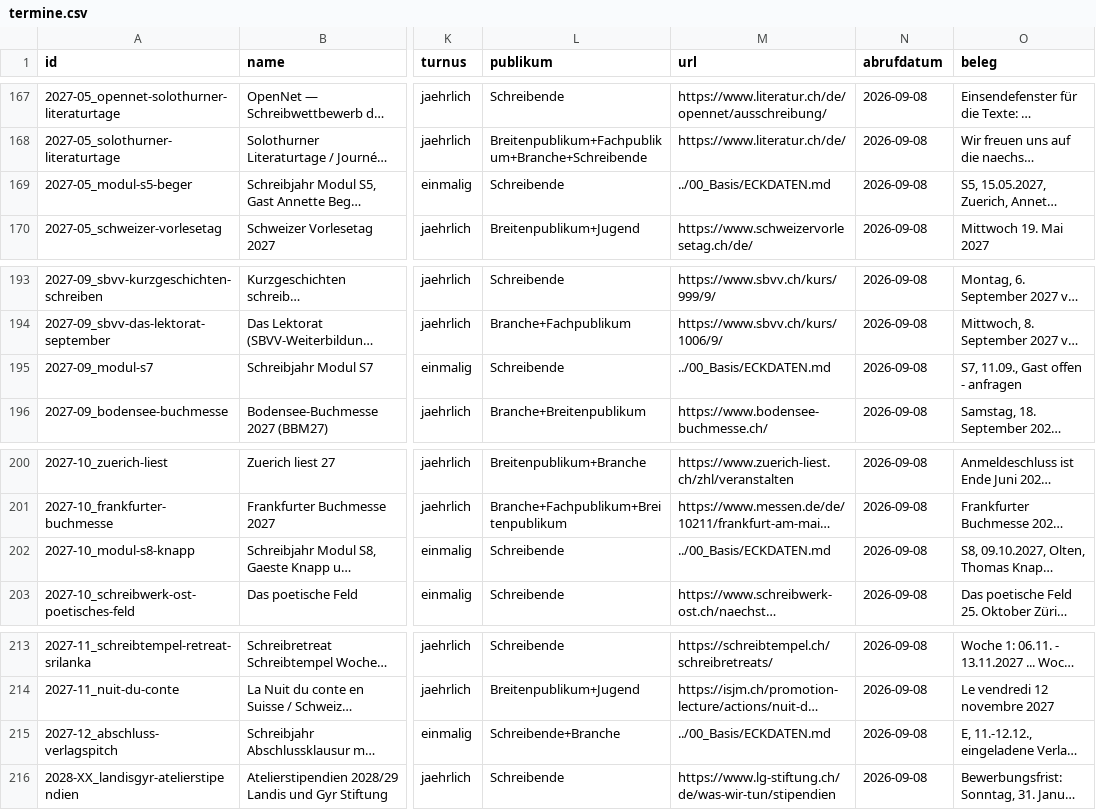
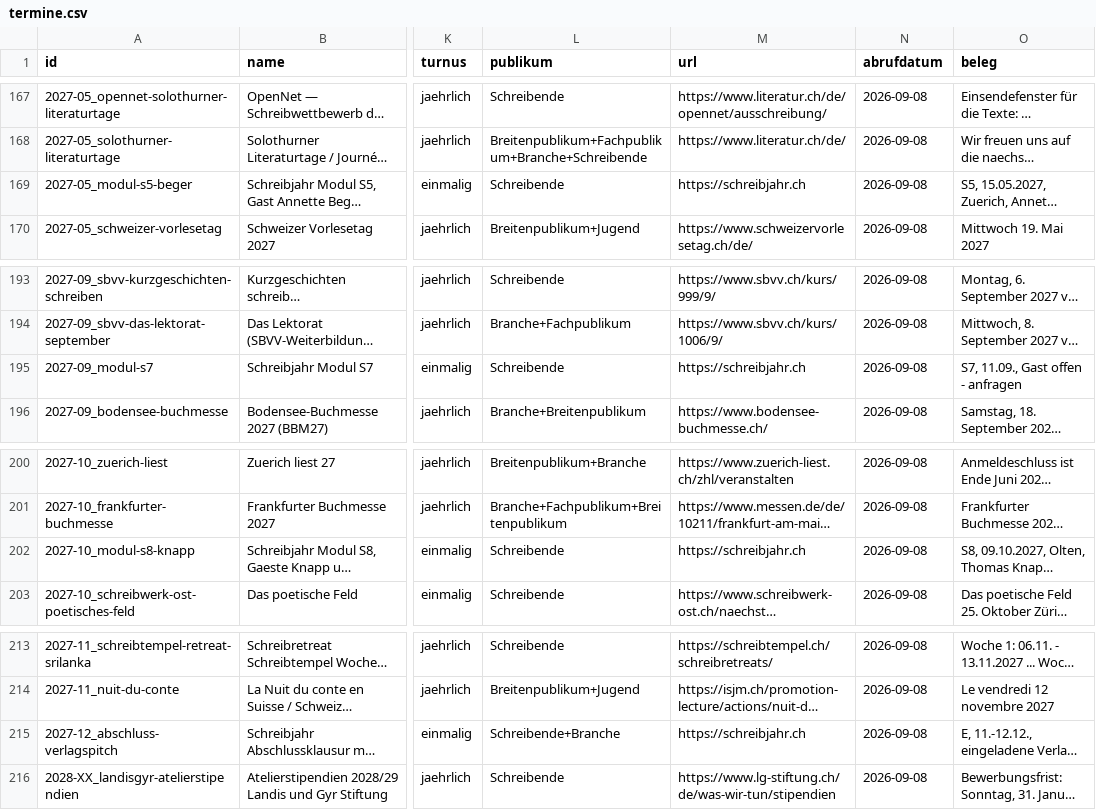
Before and after one commit to pcastellani-bot/literarisches-jahr, a CSV file: termine.csv, drawn as a sheet; only a part is shown, gaps mark what is left out; long unchanged cells end in …; the diff covers the shown part only; the diff names each change by its address in the sheet, - before the commit and + after, or states it on an @@ line.

```diff
--- a/termine.csv
+++ b/termine.csv
-M169 (url): ../00_Basis/ECKDATEN.md
+M169 (url): https://schreibjahr.ch
-M195 (url): ../00_Basis/ECKDATEN.md
+M195 (url): https://schreibjahr.ch
-M202 (url): ../00_Basis/ECKDATEN.md
+M202 (url): https://schreibjahr.ch
-M215 (url): ../00_Basis/ECKDATEN.md
+M215 (url): https://schreibjahr.ch
```
Also changed, not shown: 7 edited cells elsewhere in this file, 5 other files.
